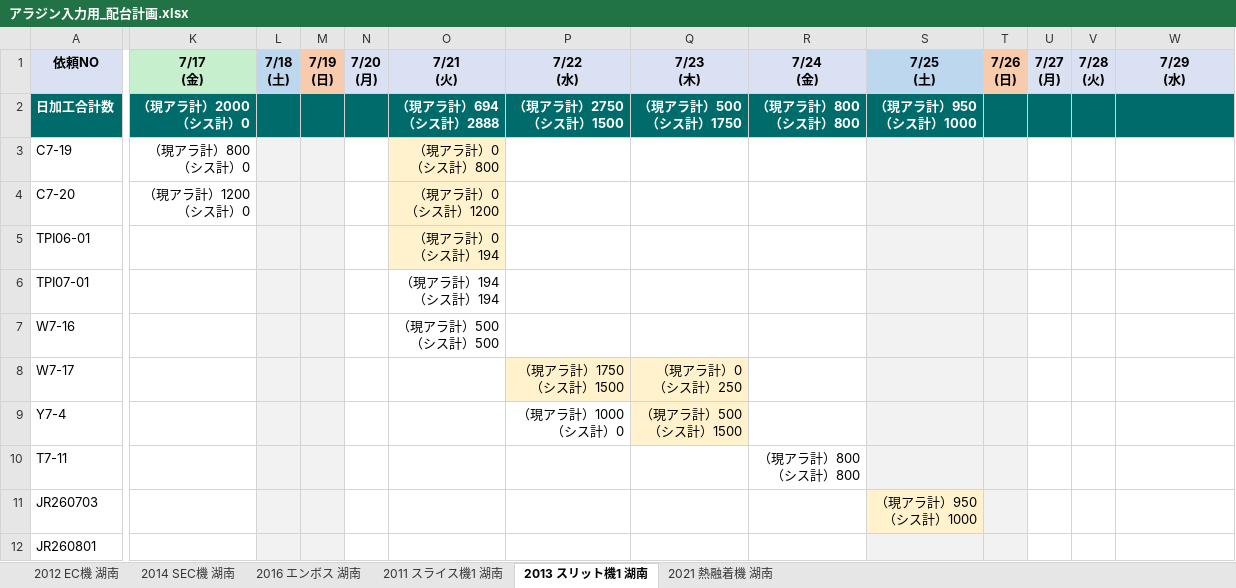
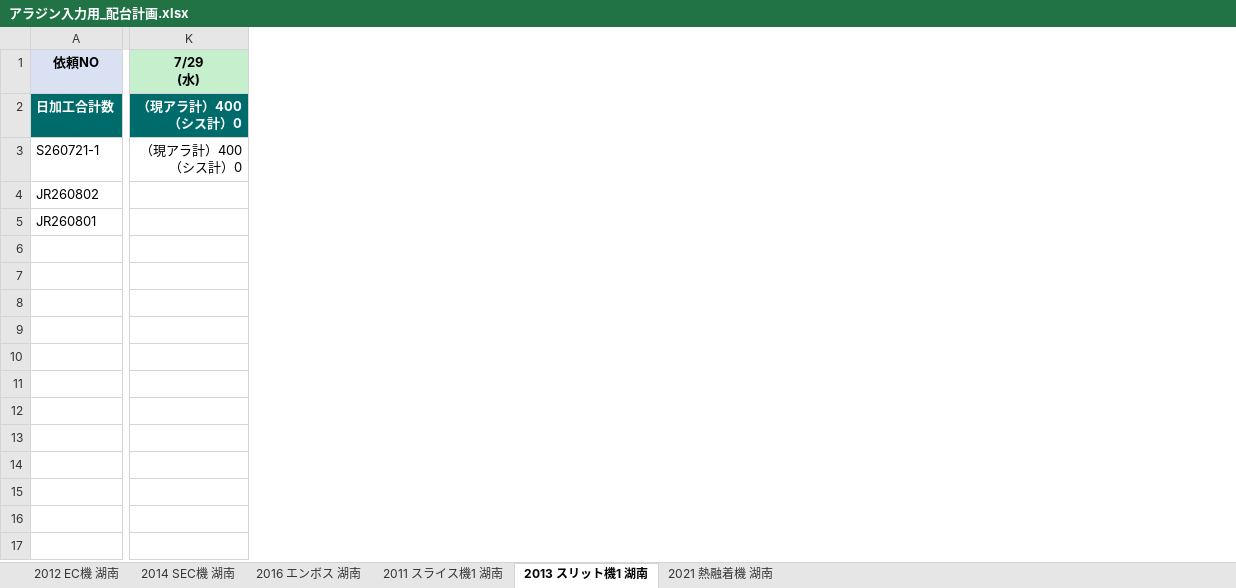
Before and after one commit to hosokawanagaokasangyou-dotcom/Production-Control-System, an Excel workbook: code/アラジン入力用配台計画/アラジン入力用_配台計画.xlsx, sheet 2013 スリット機1 湖南, drawn as a sheet; only a part is shown, gaps mark what is left out; values as stored, in another font and other column widths than the file's, no borders; removed rows and columns are numbered as before the commit, all else as after; rows hold the shown columns only; ↵ is a line break in a cell; the diff covers the shown part only; the diff names each change by its address in the sheet, - before the commit and + after, or states it on an @@ line.

```diff
--- a/code/アラジン入力用配台計画/アラジン入力用_配台計画.xlsx (sheet 2013 スリット機1 湖南)
+++ b/code/アラジン入力用配台計画/アラジン入力用_配台計画.xlsx (sheet 2013 スリット機1 湖南)
-column K (7/17 (金)), row 2: （現アラ計）2000 ↵ （シス計）0
-column L (7/18 (土)), empty
-column M (7/19 (日)), empty
-column N (7/20 (月)), empty
-column O (7/21 (火)), row 2: （現アラ計）694 ↵ （シス計）2888
-column P (7/22 (水)), row 2: （現アラ計）2750 ↵ （シス計）1500
-column Q (7/23 (木)), row 2: （現アラ計）500 ↵ （シス計）1750
-column R (7/24 (金)), row 2: （現アラ計）800 ↵ （シス計）800
-column S (7/25 (土)), row 2: （現アラ計）950 ↵ （シス計）1000
-column T (7/26 (日)), empty
-column U (7/27 (月)), empty
-column V (7/28 (火)), empty
-K1 fill: #D9E1F2
+K1 fill: #C6EFCE
-K2 (7/29 (水)): (empty)
+K2 (7/29 (水)): （現アラ計）400 ↵ （シス計）0
-row 3: C7-19 | （現アラ計）800 ↵ （シス計）0 |  |  |  | （現アラ計）0 ↵ （シス計）800
-row 4: C7-20 | （現アラ計）1200 ↵ （シス計）0 |  |  |  | （現アラ計）0 ↵ （シス計）1200
-row 5: TPI06-01 |  |  |  |  | （現アラ計）0 ↵ （シス計）194
-row 6: TPI07-01 |  |  |  |  | （現アラ計）194 ↵ （シス計）194
-row 7: W7-16 |  |  |  |  | （現アラ計）500 ↵ （シス計）500
-row 8: W7-17 |  |  |  |  |  | （現アラ計）1750 ↵ （シス計）1500 | （現アラ計）0 ↵ （シス計）250
-row 9: Y7-4 |  |  |  |  |  | （現アラ計）1000 ↵ （シス計）0 | （現アラ計）500 ↵ （シス計）1500
-row 10: T7-11 |  |  |  |  |  |  |  | （現アラ計）800 ↵ （シス計）800
-row 11: JR260703 |  |  |  |  |  |  |  |  | （現アラ計）950 ↵ （シス計）1000
+row 3: S260721-1 | （現アラ計）400 ↵ （シス計）0
+row 4: JR260802
```
Also changed, not shown: 3 edited cells elsewhere in this sheet, sheet 2014 SEC機 湖南, sheet 2021 熱融着機 湖南, sheet 2011 スライス機1 湖南, sheet 2012 EC機 湖南, sheet 2016 エンボス 湖南, アラジンマスタ/後加工商品分類4マスタ.xlsx, アラジンマスタ/後加工在庫分類マスタ.xlsx, 17 other files.
